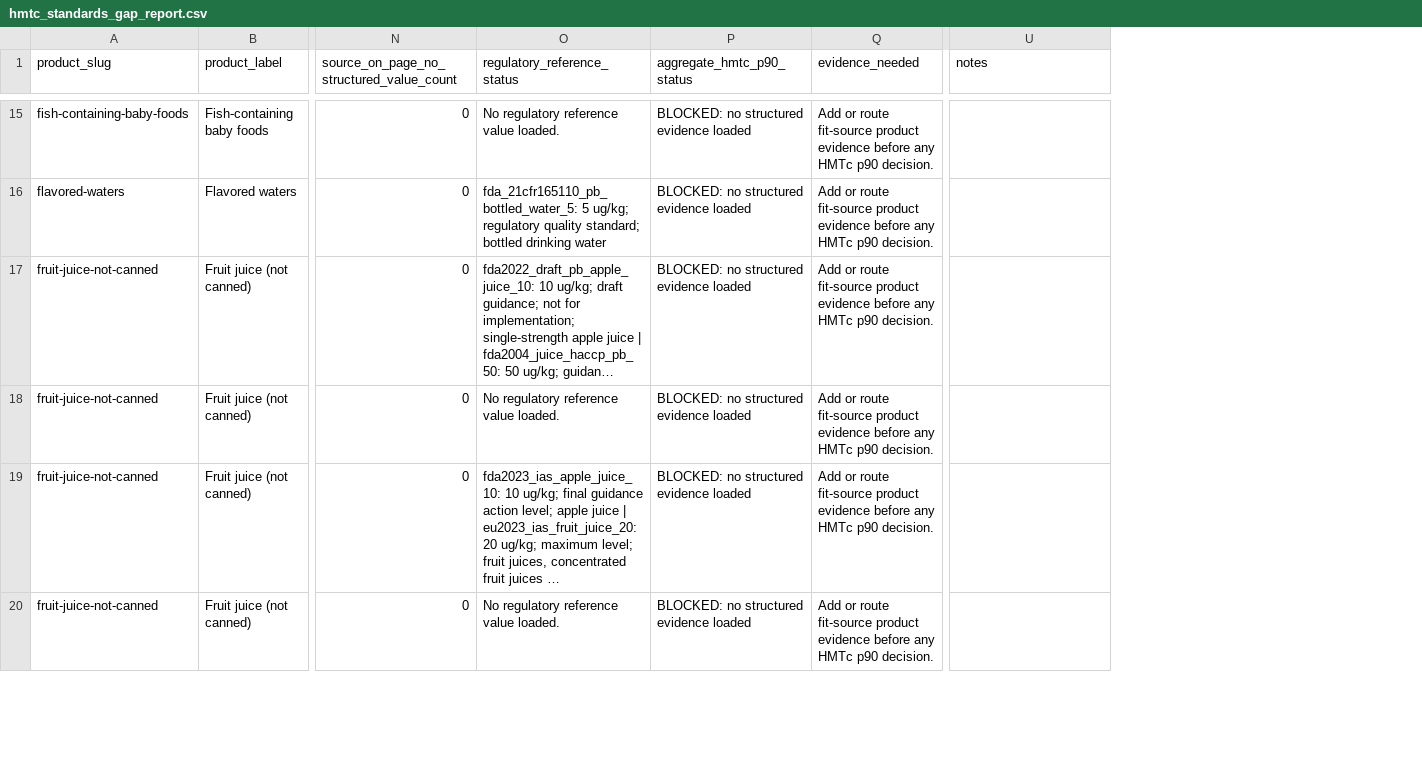
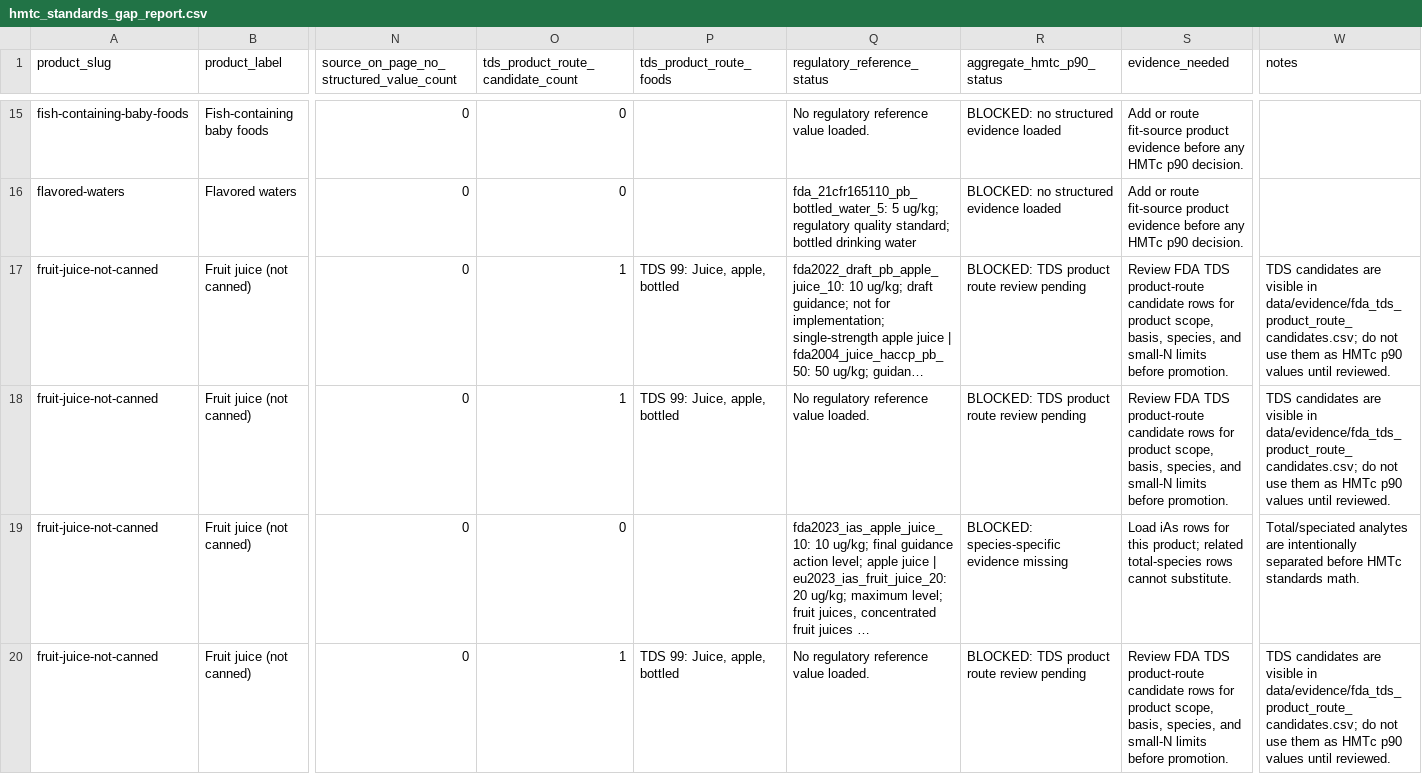
Before and after one commit to paleofoundation/heavymetalindex, a CSV file: data/evidence/hmtc_standards_gap_report.csv, drawn as a sheet; only a part is shown, gaps mark what is left out; long unchanged cells end in …; addresses are those after the commit; the diff covers the shown part only; the diff names each change by its address in the sheet, - before the commit and + after, or states it on an @@ line.

Commit message:
Surface FDA TDS product route candidates

```diff
--- a/data/evidence/hmtc_standards_gap_report.csv
+++ b/data/evidence/hmtc_standards_gap_report.csv
+column O, row 1: tds_product_route_candidate_count; rows 15-20: 0 | 0 | 1 | 1 | 0 | 1
+column P (tds_product_route_foods), rows 17-20: TDS 99: Juice, apple, bottled | TDS 99: Juice, apple, bottled |  | TDS 99: Juice, apple, bottled
-R17:R18 (aggregate_hmtc_p90_status): BLOCKED: no structured evidence loaded
+R17:R18 (aggregate_hmtc_p90_status): BLOCKED: TDS product route review pending
-S17:S18 (evidence_needed): Add or route fit-source product evidence before any HMTc p90 decision.
+S17:S18 (evidence_needed): Review FDA TDS product-route candidate rows for product scope, basis, species, and small-N limits before promotion.
-W17:W18 (notes): (empty)
+W17:W18 (notes): TDS candidates are visible in data/evidence/fda_tds_product_route_candidates.csv; do not use them as HMTc p90 values until reviewed.
-R19 (aggregate_hmtc_p90_status): BLOCKED: no structured evidence loaded
+R19 (aggregate_hmtc_p90_status): BLOCKED: species-specific evidence missing
-S19 (evidence_needed): Add or route fit-source product evidence before any HMTc p90 decision.
+S19 (evidence_needed): Load iAs rows for this product; related total-species rows cannot substitute.
-W19 (notes): (empty)
+W19 (notes): Total/speciated analytes are intentionally separated before HMTc standards math.
-R20 (aggregate_hmtc_p90_status): BLOCKED: no structured evidence loaded
+R20 (aggregate_hmtc_p90_status): BLOCKED: TDS product route review pending
-S20 (evidence_needed): Add or route fit-source product evidence before any HMTc p90 decision.
+S20 (evidence_needed): Review FDA TDS product-route candidate rows for product scope, basis, species, and small-N limits before promotion.
-W20 (notes): (empty)
+W20 (notes): TDS candidates are visible in data/evidence/fda_tds_product_route_candidates.csv; do not use them as HMTc p90 values until reviewed.
```
Also changed, not shown: 12 edited cells elsewhere in this file, 9 other files.
